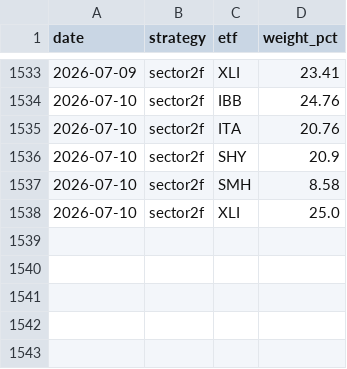
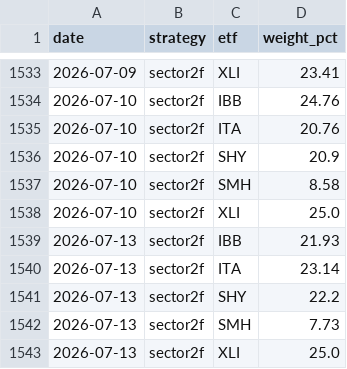
Before and after one commit to magnusbmorsund/bond-trading, a CSV file: positions/history.csv, drawn as a sheet; only a part is shown, gaps mark what is left out; the diff names each change by its address in the sheet, - before the commit and + after, or states it on an @@ line.

```diff
--- a/positions/history.csv
+++ b/positions/history.csv
+row 1539: 2026-07-13 | sector2f | IBB | 21.93
+row 1540: 2026-07-13 | sector2f | ITA | 23.14
+row 1541: 2026-07-13 | sector2f | SHY | 22.2
+row 1542: 2026-07-13 | sector2f | SMH | 7.73
+row 1543: 2026-07-13 | sector2f | XLI | 25.0
```
Also changed, not shown: 2 other files.
